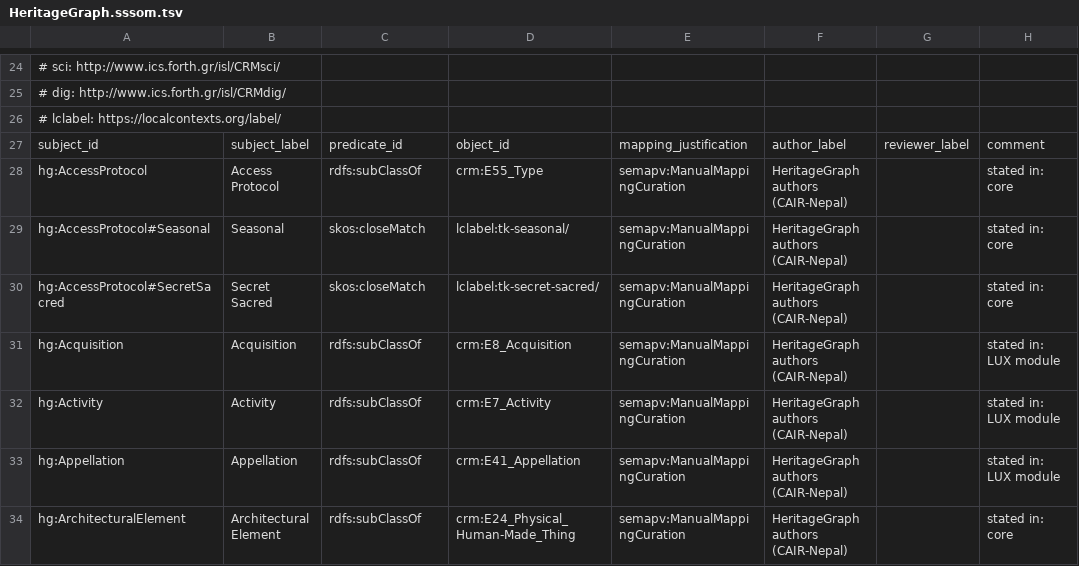
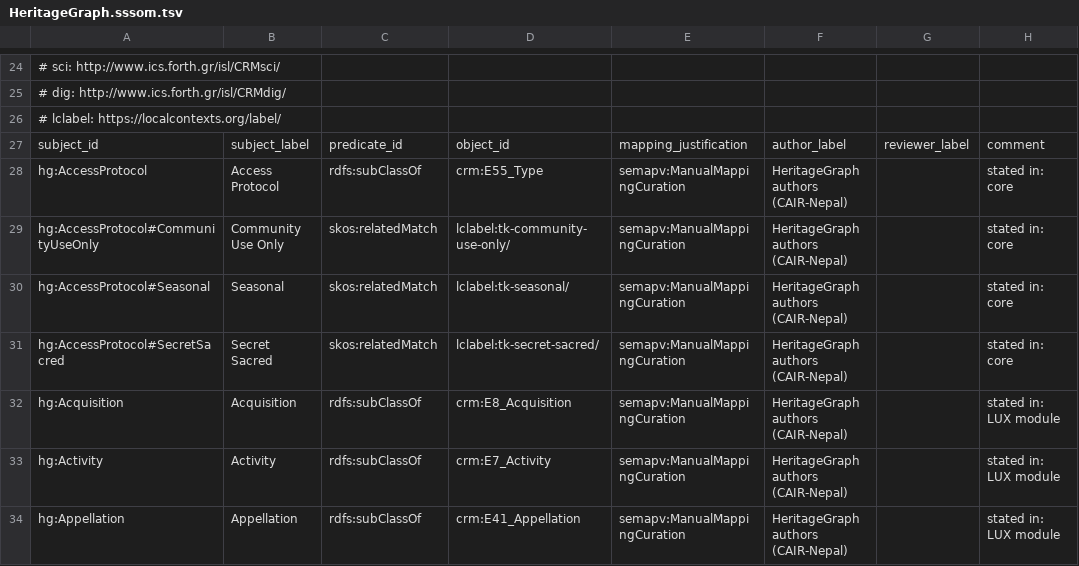
Before and after one commit to CAIRNepal/heritagegraphontology, a TSV file: ontology/mappings/HeritageGraph.sssom.tsv, drawn as a sheet; only a part is shown, gaps mark what is left out; the shorter side is filled out with more unchanged rows.

```diff
--- a/ontology/mappings/HeritageGraph.sssom.tsv
+++ b/ontology/mappings/HeritageGraph.sssom.tsv
@@ -28,4 +28,5 @@ subject_id	subject_label	predicate_id	object_id	mapping_justification	author_lab
 hg:AccessProtocol	Access Protocol	rdfs:subClassOf	crm:E55_Type	semapv:ManualMappingCuration	HeritageGraph authors (CAIR-Nepal)		stated in: core
-hg:AccessProtocol#Seasonal	Seasonal	skos:closeMatch	lclabel:tk-seasonal/	semapv:ManualMappingCuration	HeritageGraph authors (CAIR-Nepal)		stated in: core
-hg:AccessProtocol#SecretSacred	Secret Sacred	skos:closeMatch	lclabel:tk-secret-sacred/	semapv:ManualMappingCuration	HeritageGraph authors (CAIR-Nepal)		stated in: core
+hg:AccessProtocol#CommunityUseOnly	Community Use Only	skos:relatedMatch	lclabel:tk-community-use-only/	semapv:ManualMappingCuration	HeritageGraph authors (CAIR-Nepal)		stated in: core
+hg:AccessProtocol#Seasonal	Seasonal	skos:relatedMatch	lclabel:tk-seasonal/	semapv:ManualMappingCuration	HeritageGraph authors (CAIR-Nepal)		stated in: core
+hg:AccessProtocol#SecretSacred	Secret Sacred	skos:relatedMatch	lclabel:tk-secret-sacred/	semapv:ManualMappingCuration	HeritageGraph authors (CAIR-Nepal)		stated in: core
 hg:Acquisition	Acquisition	rdfs:subClassOf	crm:E8_Acquisition	semapv:ManualMappingCuration	HeritageGraph authors (CAIR-Nepal)		stated in: LUX module
```
Also changed, not shown: evaluation/rater/mapping_rater_sheet.csv, 11 other files.
